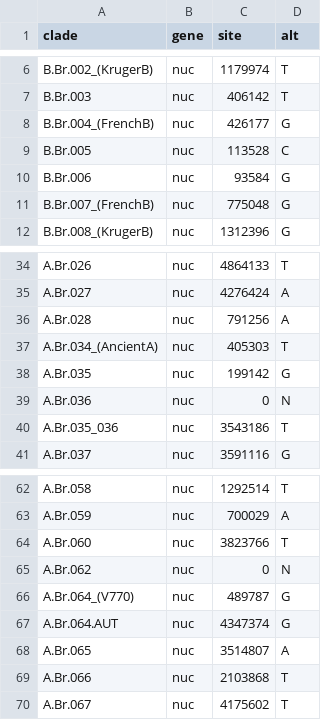
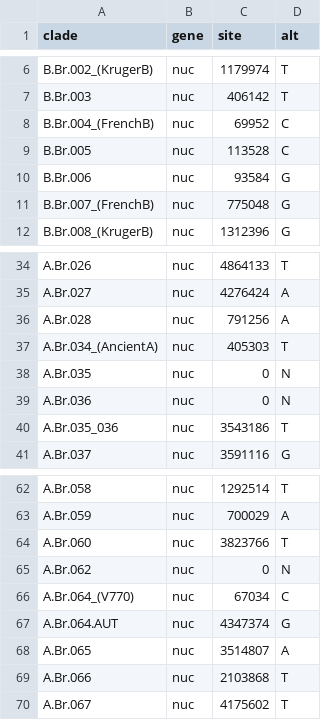
Before and after one commit to Kadsae/nxtthrax, a TSV file: config/clades.tsv, drawn as a sheet; only a part is shown, gaps mark what is left out; the diff covers the shown part only.

```diff
--- a/config/clades.tsv
+++ b/config/clades.tsv
@@ -7,3 +7,3 @@ B.Br.002_(KrugerB)	nuc	1179974	T
 B.Br.003	nuc	406142	T
-B.Br.004_(FrenchB)	nuc	426177	G
+B.Br.004_(FrenchB)	nuc	69952	C
 B.Br.005	nuc	113528	C
@@ -37,3 +37,3 @@ A.Br.028	nuc	791256	A
 A.Br.034_(AncientA)	nuc	405303	T
-A.Br.035	nuc	199142	G
+A.Br.035	nuc	0	N
 A.Br.036	nuc	0	N
@@ -65,3 +65,3 @@ A.Br.060	nuc	3823766	T
 A.Br.062	nuc	0	N
-A.Br.064_(V770)	nuc	489787	G
+A.Br.064_(V770)	nuc	67034	C
 A.Br.064.AUT	nuc	4347374	G
```
Also changed, not shown: 1 added row, 1 removed row and 16 edited cells elsewhere in this file.
